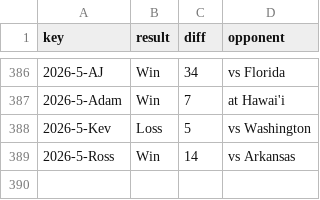
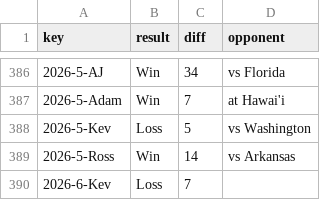
Before and after one commit to kevinjknudson/RBWR, a CSV file: enriched-cache.csv, drawn as a sheet; only a part is shown, gaps mark what is left out.

Commit message:
Sync picks from sheet

```diff
--- a/enriched-cache.csv
+++ b/enriched-cache.csv
@@ -389 +389,2 @@ key,result,diff,opponent
 2026-5-Ross,Win,14,vs Arkansas
+2026-6-Kev,Loss,7,
```
Also changed, not shown: picks.csv.
